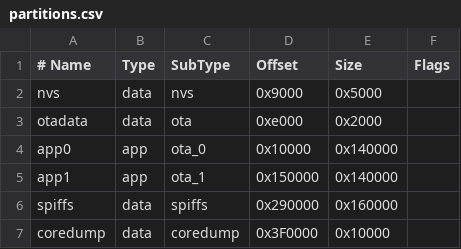
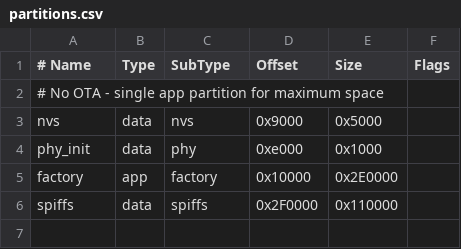
Before and after one commit to isparkes/esp32-internet-radio, a CSV file: partitions.csv, drawn as a sheet.

```diff
--- a/partitions.csv
+++ b/partitions.csv
@@ -1,7 +1,6 @@
 # Name,   Type, SubType, Offset,  Size, Flags
+# No OTA - single app partition for maximum space
 nvs,      data, nvs,     0x9000,  0x5000,
-otadata,  data, ota,     0xe000,  0x2000,
-app0,     app,  ota_0,   0x10000, 0x140000,
-app1,     app,  ota_1,   0x150000,0x140000,
-spiffs,   data, spiffs,  0x290000,0x160000,
-coredump, data, coredump,0x3F0000,0x10000,
+phy_init, data, phy,     0xe000,  0x1000,
+factory,  app,  factory, 0x10000, 0x2E0000,
+spiffs,   data, spiffs,  0x2F0000,0x110000,
```
Also changed, not shown: 24 other files.
